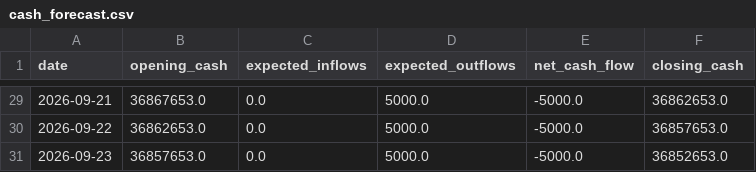
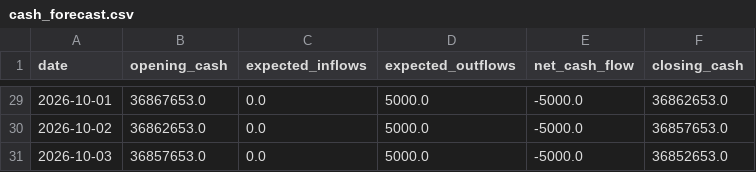
Before and after one commit to arvi2006/AI-Finance-Controller, a CSV file: data/generated/cash_forecast.csv, drawn as a sheet; only a part is shown, gaps mark what is left out; the diff covers the shown part only.

```diff
--- a/data/generated/cash_forecast.csv
+++ b/data/generated/cash_forecast.csv
@@ -29,3 +29,3 @@ date,opening_cash,expected_inflows,expected_outflows,net_cash_flow,closing_cash
-2026-09-21,36867653.0,0.0,5000.0,-5000.0,36862653.0
-2026-09-22,36862653.0,0.0,5000.0,-5000.0,36857653.0
-2026-09-23,36857653.0,0.0,5000.0,-5000.0,36852653.0
+2026-10-01,36867653.0,0.0,5000.0,-5000.0,36862653.0
+2026-10-02,36862653.0,0.0,5000.0,-5000.0,36857653.0
+2026-10-03,36857653.0,0.0,5000.0,-5000.0,36852653.0
```
Also changed, not shown: 27 edited cells elsewhere in this file, data/generated/ai_reconciliation_results.csv, data/generated/bank_transactions.csv, 7 other files.
